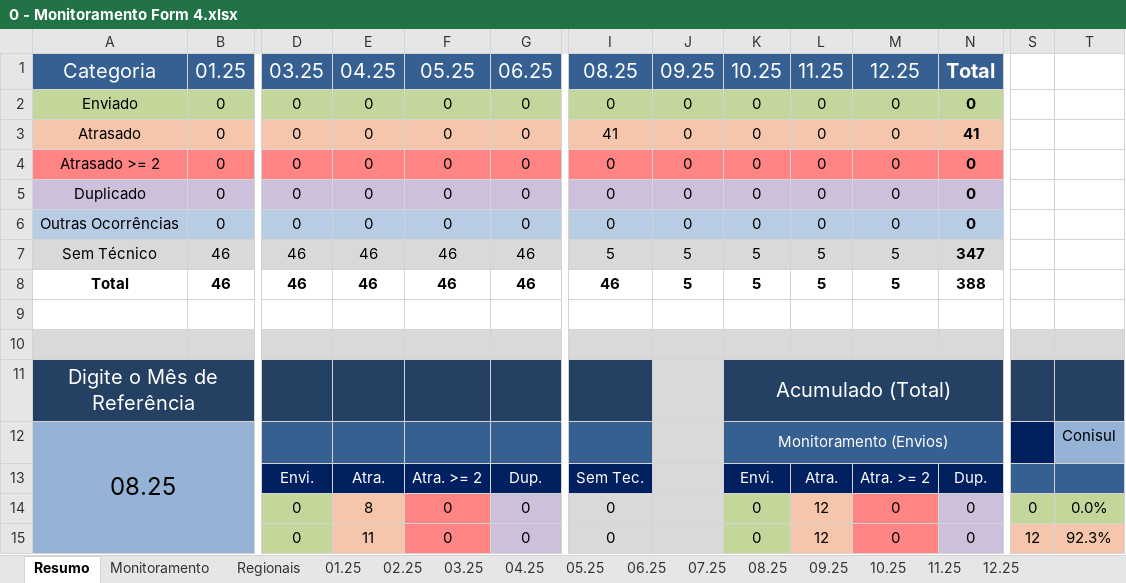
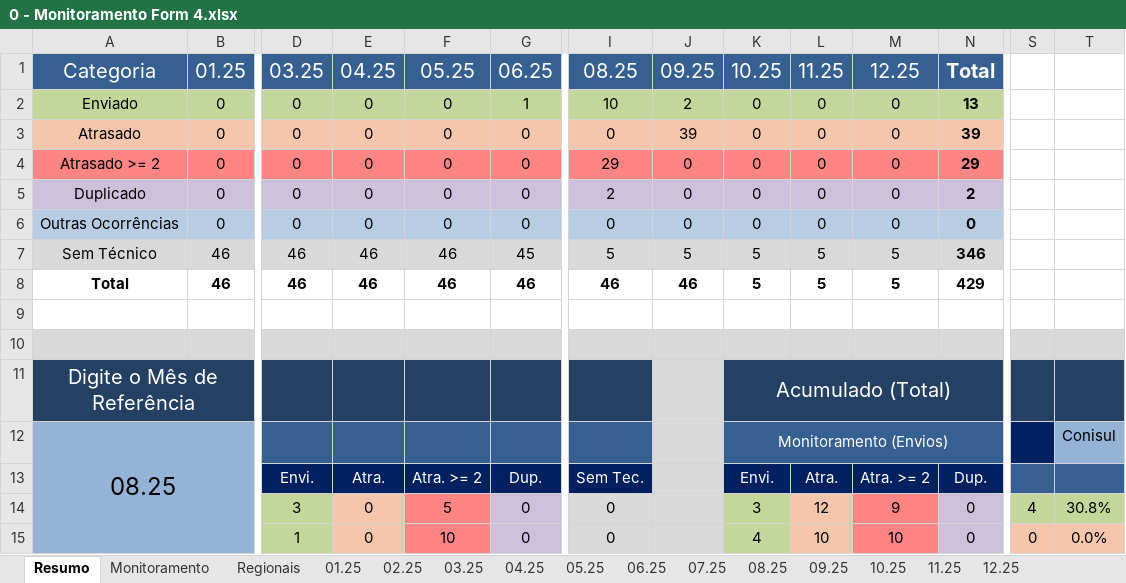
Before and after one commit to Josimarhdev/form_scripts, an Excel workbook: inputs/0 - Expansão MS/0 - Monitoramento Form 4.xlsx, sheet Resumo, drawn as a sheet; only a part is shown, gaps mark what is left out; values as stored, in another font and other column widths than the file's, no borders; conditional formats not drawn; the diff covers the shown part only; the diff names each change by its address in the sheet, - before the commit and + after, or states it on an @@ line.

```diff
--- a/inputs/0 - Expansão MS/0 - Monitoramento Form 4.xlsx (sheet Resumo)
+++ b/inputs/0 - Expansão MS/0 - Monitoramento Form 4.xlsx (sheet Resumo)
-G2: 0
+G2: 1
-I2: 0
+I2: 10
-J2: 0
+J2: 2
-N2: 0
+N2: 13
-I3: 41
+I3: 0
-J3: 0
+J3: 39
-N3: 41
+N3: 39
-I4: 0
+I4: 29
-N4: 0
+N4: 29
-I5: 0
+I5: 2
-N5: 0
+N5: 2
-G7: 46
+G7: 45
-N7: 347
+N7: 346
-J8: 5
+J8: 46
-N8: 388
+N8: 429
-S12 fill: #002060
+S12 fill: none
-D14: 0
+D14: 3
-E14: 8
+E14: 0
-F14: 0
+F14: 5
-K14: 0
+K14: 3
-M14: 0
+M14: 9
-S14: 0
+S14: 4
-T14: 0.0%
+T14: 30.8%
-D15: 0
+D15: 1
-E15: 11
+E15: 0
-F15: 0
+F15: 10
-K15: 0
+K15: 4
-L15: 12
+L15: 10
-M15: 0
+M15: 10
-S15: 12
+S15: 0
-T15: 92.3%
+T15: 0.0%
```
Also changed, not shown: 30 edited cells and cell formats elsewhere in this sheet, sheet Regionais, sheet 08.25, sheet 09.25, sheet Monitoramento, sheet Irregulares, sheet 06.25, 9 more sheets, formulas that keep their value, inputs/0 - Expansão MS/0 - Monitoramento Form 1, 2 e 3.xlsx, inputs/0 - Expansão/0 - Monitoramento Form 1, 2 e 3.xlsx, 32 other files.
